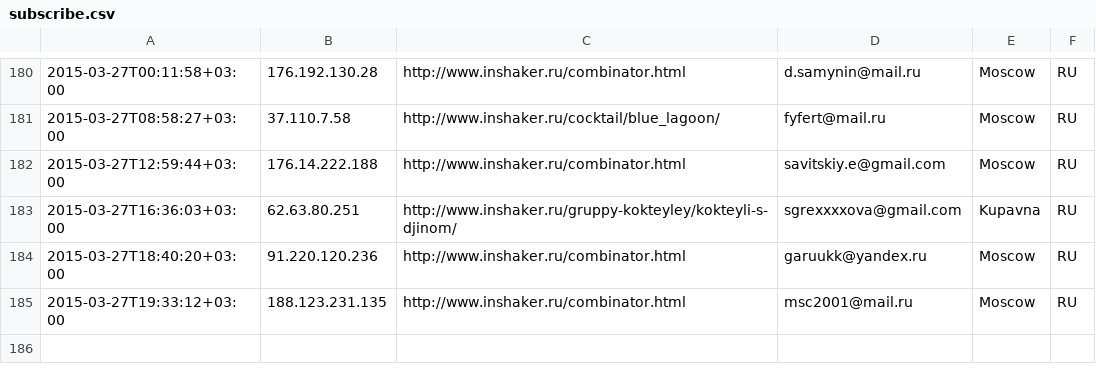
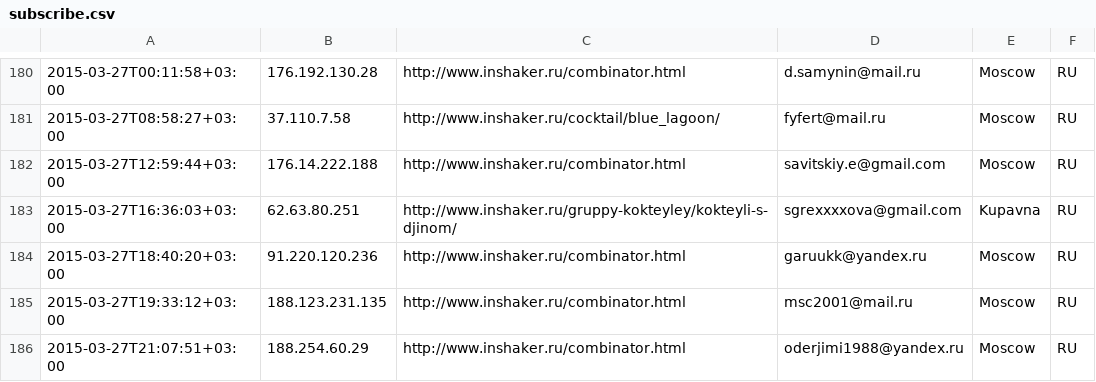
Before and after one commit to peter-leonov/inshaker, a CSV file: htdocs/_/events/subscribe.csv, drawn as a sheet; only a part is shown, gaps mark what is left out.

Commit message:
auto-backup

```diff
--- a/htdocs/_/events/subscribe.csv
+++ b/htdocs/_/events/subscribe.csv
@@ -185 +185,2 @@
 "2015-03-27T19:33:12+03:00","188.123.231.135","http://www.inshaker.ru/combinator.html",msc2001@mail.ru,Moscow,RU
+"2015-03-27T21:07:51+03:00","188.254.60.29","http://www.inshaker.ru/combinator.html",oderjimi1988@yandex.ru,Moscow,RU
```
